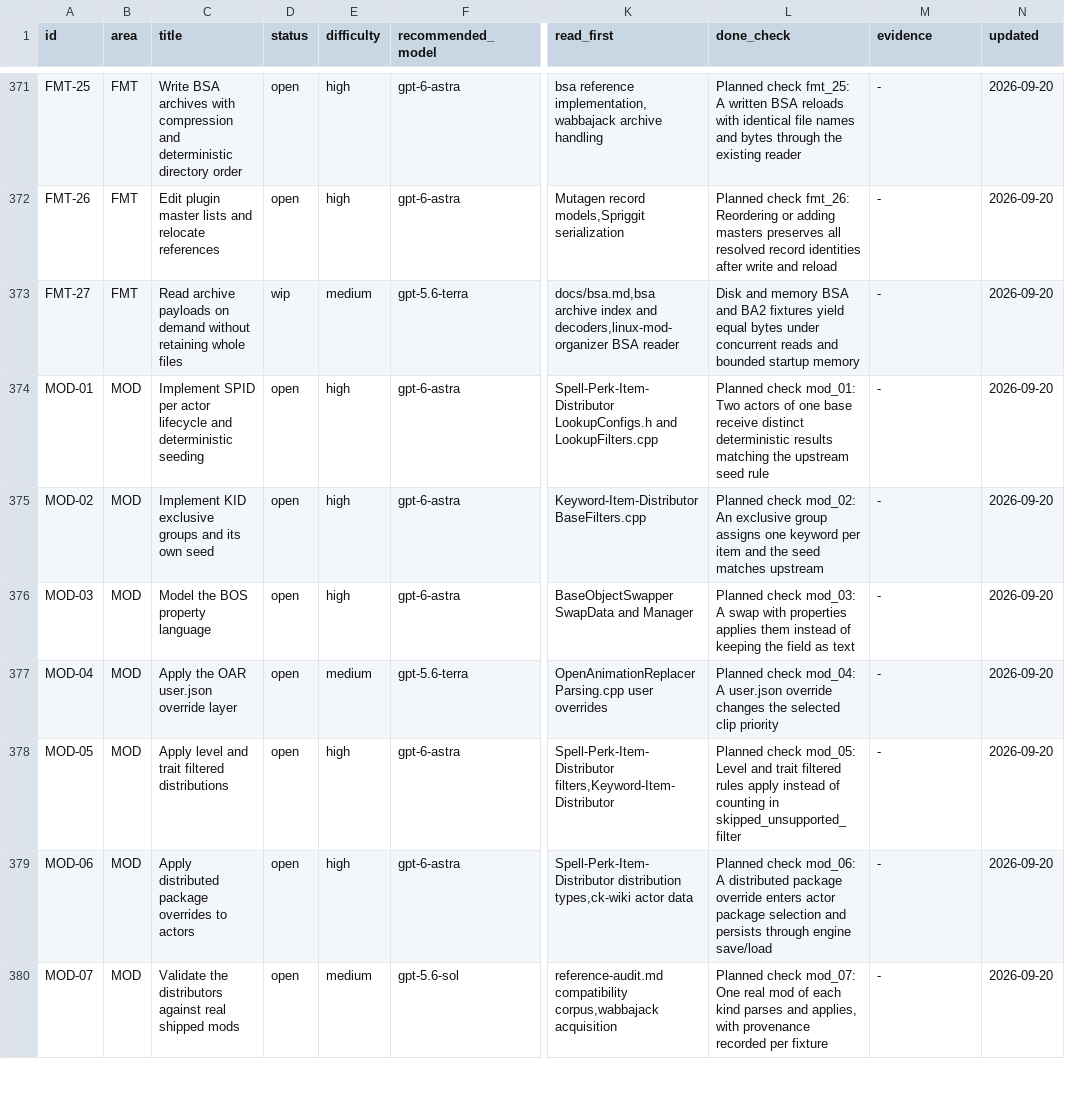
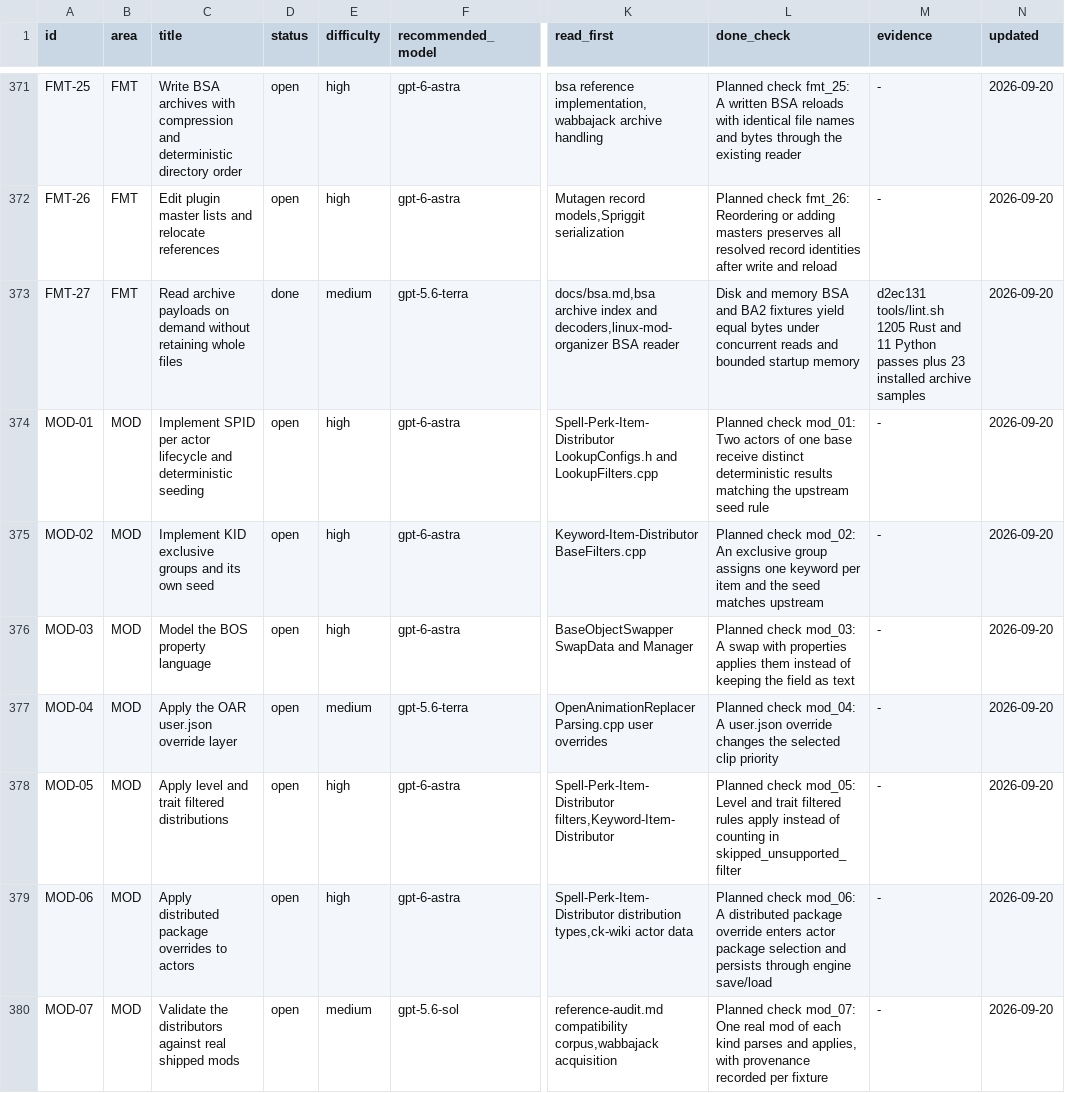
Before and after one commit to earthbone/earthbone-engine, a CSV file: BACKLOG.csv, drawn as a sheet; only a part is shown, gaps mark what is left out; the diff names each change by its address in the sheet, - before the commit and + after, or states it on an @@ line.

Commit message:
Record FMT-27 completion

```diff
--- a/BACKLOG.csv
+++ b/BACKLOG.csv
-D373 (status): wip
+D373 (status): done
-M373 (evidence): -
+M373 (evidence): d2ec131 tools/lint.sh 1205 Rust and 11 Python passes plus 23 installed archive samples
```
